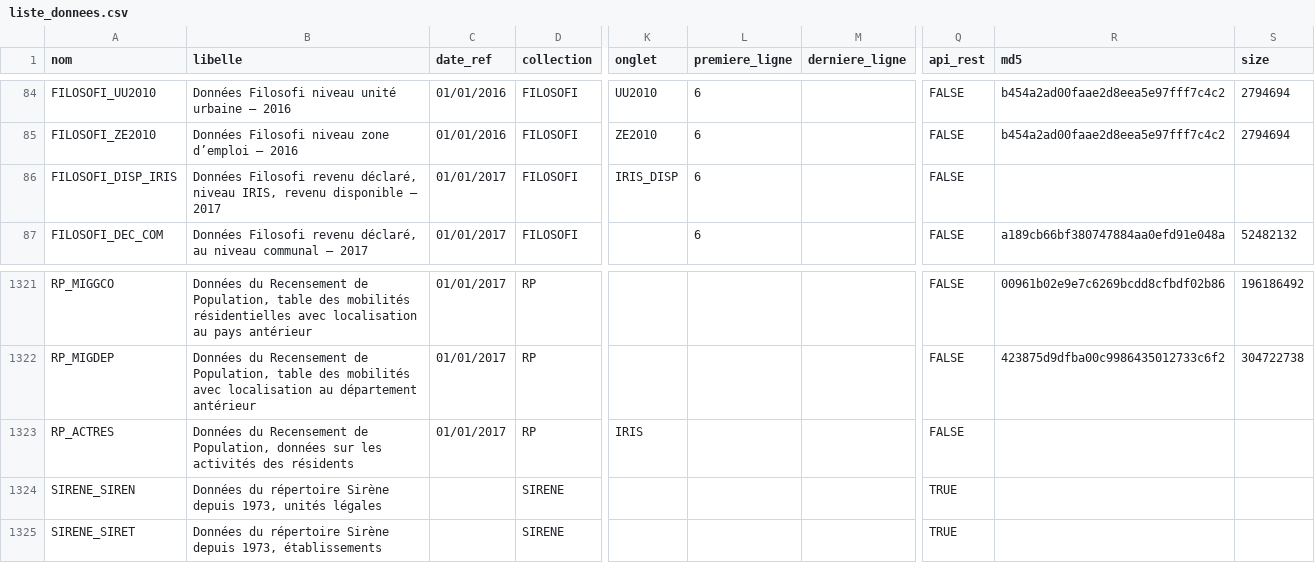
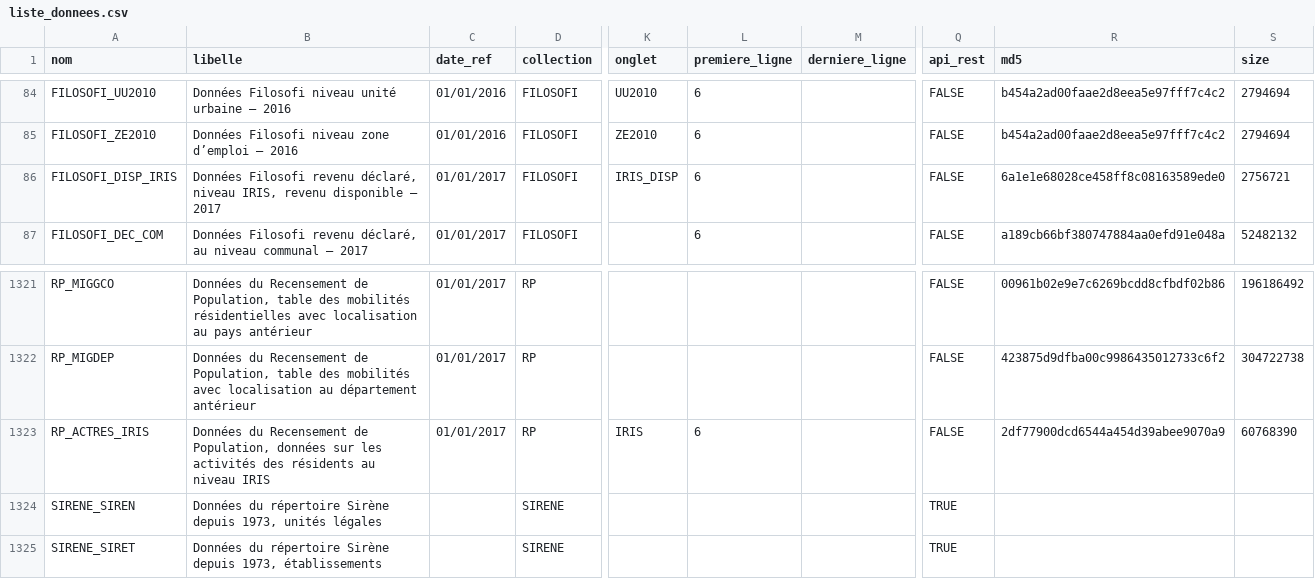
Before and after one commit to InseeFrLab/DoReMIFaSol, a CSV file: data-raw/liste_donnees.csv, drawn as a sheet; only a part is shown, gaps mark what is left out; the diff names each change by its address in the sheet, - before the commit and + after, or states it on an @@ line.

```diff
--- a/data-raw/liste_donnees.csv
+++ b/data-raw/liste_donnees.csv
-R86 (md5): (empty)
+R86 (md5): 6a1e1e68028ce458ff8c08163589ede0
-S86 (size): (empty)
+S86 (size): 2756721
-A1323 (nom): RP_ACTRES
+A1323 (nom): RP_ACTRES_IRIS
-B1323 (libelle): …des résidents
+B1323 (libelle): …des résidents au niveau IRIS
-L1323 (premiere_ligne): (empty)
+L1323 (premiere_ligne): 6
-R1323 (md5): (empty)
+R1323 (md5): 2df77900dcd6544a454d39abee9070a9
-S1323 (size): (empty)
+S1323 (size): 60768390
```
Also changed, not shown: 3 other files.
